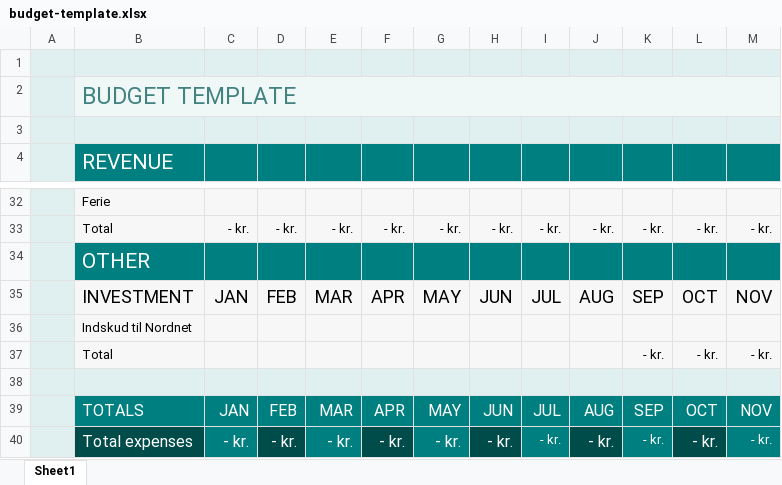
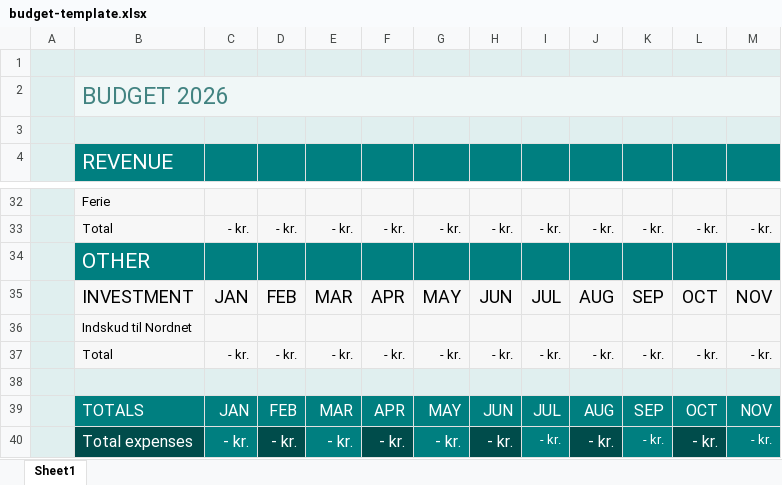
Before and after one commit to TAULO/budgetpipe, an Excel workbook: assets/budget-template.xlsx, sheet Sheet1, drawn as a sheet; only a part is shown, gaps mark what is left out; values as stored, in another font and other column widths than the file's, no borders; table styles not drawn; the diff names each change by its address in the sheet, - before the commit and + after, or states it on an @@ line.

Commit message:
small layout changes

```diff
--- a/assets/budget-template.xlsx (sheet Sheet1)
+++ b/assets/budget-template.xlsx (sheet Sheet1)
-B2: BUDGET TEMPLATE
+B2: BUDGET 2026
-C37: (empty)
+C37: - kr.
-D37: (empty)
+D37: - kr.
-E37: (empty)
+E37: - kr.
-F37: (empty)
+F37: - kr.
-G37: (empty)
+G37: - kr.
-H37: (empty)
+H37: - kr.
-I37: (empty)
+I37: - kr.
-J37: (empty)
+J37: - kr.
```
